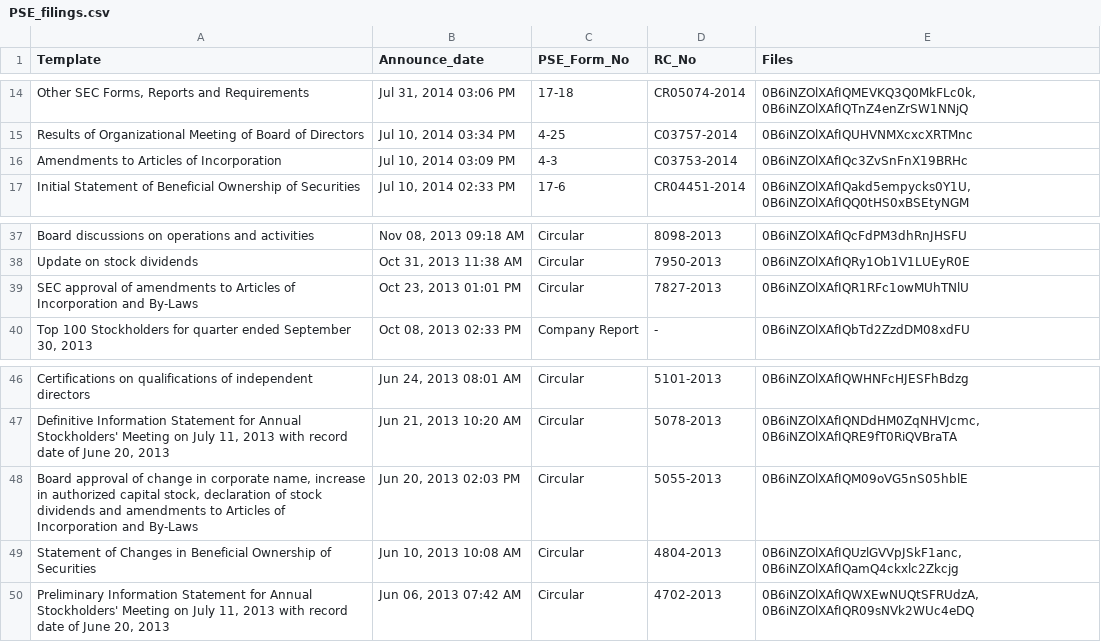
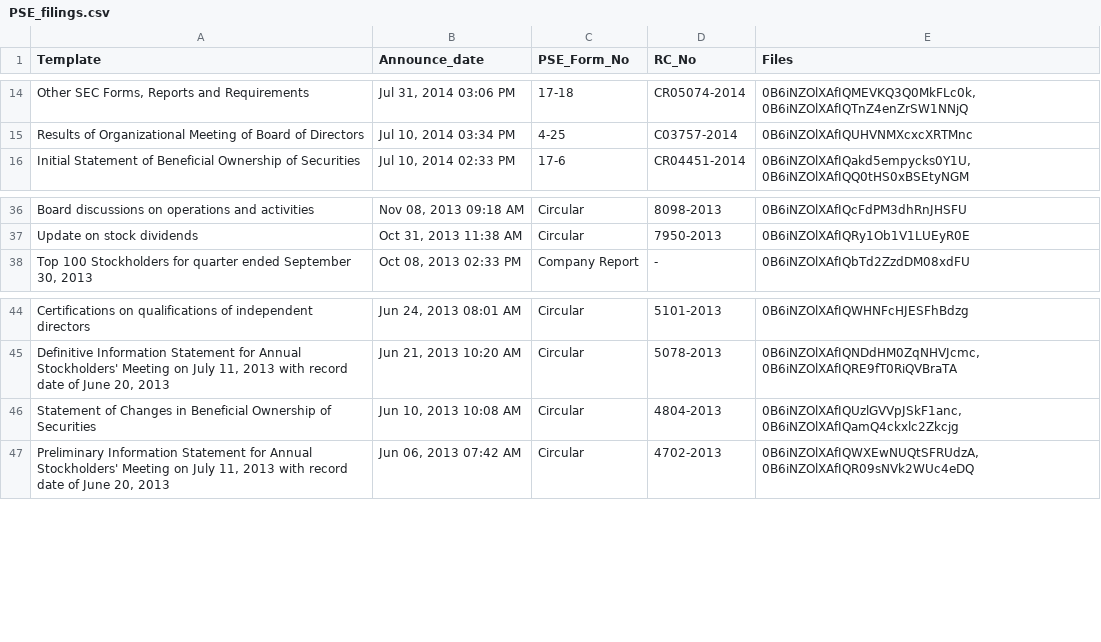
Before and after one commit to abacorecapital/abacorecapital.github.io, a CSV file: _data/PSE_filings.csv, drawn as a sheet; only a part is shown, gaps mark what is left out; the diff names each change by its address in the sheet, - before the commit and + after, or states it on an @@ line.

Commit message:
Update PSE_filings.csv

```diff
--- a/_data/PSE_filings.csv
+++ b/_data/PSE_filings.csv
-row 16: Amendments to Articles of Incorporation | Jul 10, 2014 03:09 PM | 4-3 | C03753-2014 | 0B6iNZOlXAfIQc3ZvSnFnX19BRHc
-row 39: SEC approval of amendments to Articles of Incorporation and By-Laws | Oct 23, 2013 01:01 PM | Circular | 7827-2013 | 0B6iNZOlXAfIQR1RFc1owMUhTNlU
-row 48: Board approval of change in corporate name, increase in authorized capital stock, declaration of stock dividends and amendments to Articles of Incorporation and By-Laws | Jun 20, 2013 02:03 PM | Circular | 5055-2013 | 0B6iNZOlXAfIQM09oVG5nS05hblE
```
